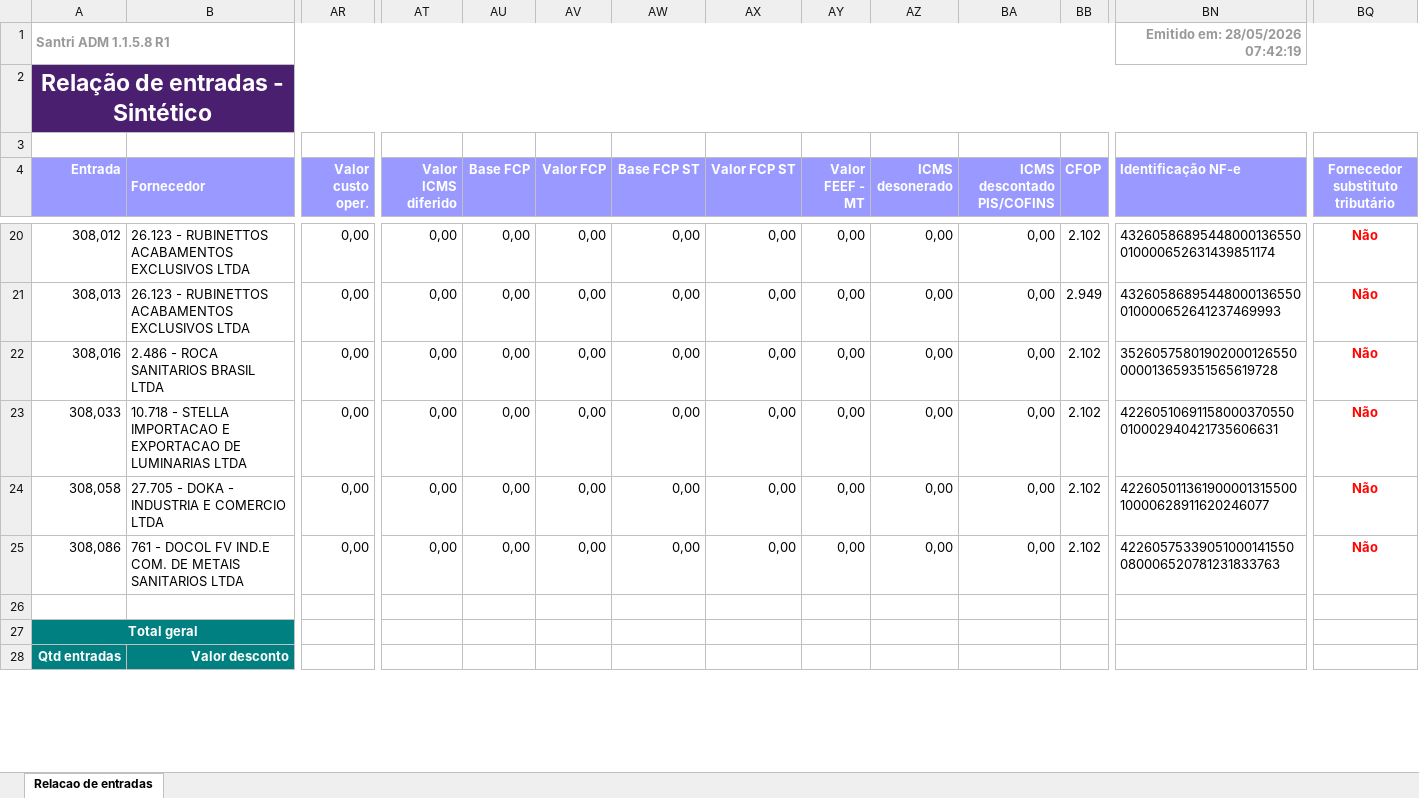
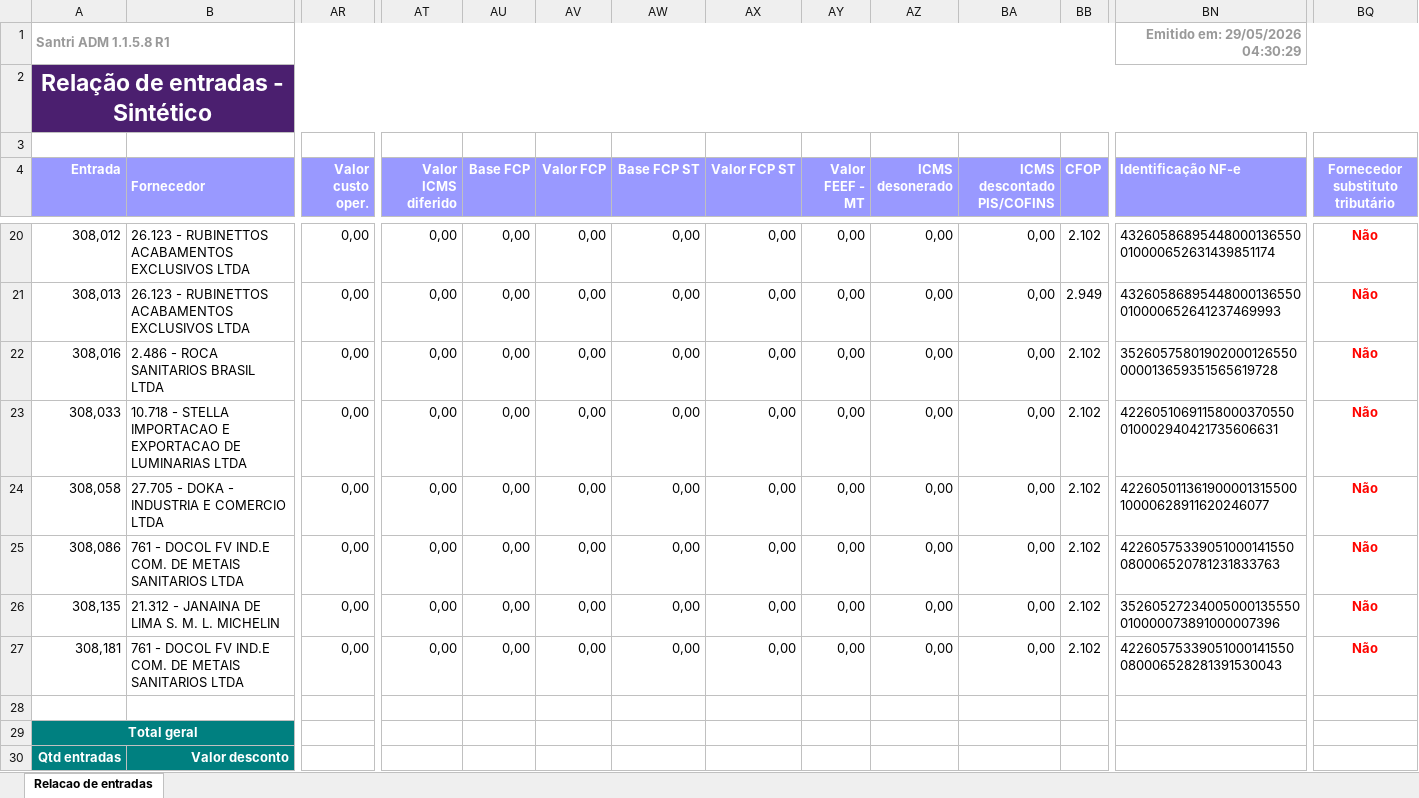
Before and after one commit to ShuuraBr/AGENDAMENTO, an Excel workbook: tratando_tabelas/finitura/entradas_finitura.xlsx, sheet Relacao de entradas, drawn as a sheet; only a part is shown, gaps mark what is left out; values as stored, in another font and other column widths than the file's, no borders; rows hold the shown columns only; the diff covers the shown part only; the diff names each change by its address in the sheet, - before the commit and + after, or states it on an @@ line.

```diff
--- a/tratando_tabelas/finitura/entradas_finitura.xlsx (sheet Relacao de entradas)
+++ b/tratando_tabelas/finitura/entradas_finitura.xlsx (sheet Relacao de entradas)
-BN1 (Identificação NF-e): Emitido em: 28/05/2026 07:42:19
+BN1 (Identificação NF-e): Emitido em: 29/05/2026 04:30:29
+row 26: 308,135 | 21.312 - JANAINA DE LIMA S. M. L. MICHELIN | 0,00 | 0,00 | 0,00 | 0,00 | 0,00 | 0,00 | 0,00 | 0,00 | 0,00 | 2.102 | 35260527234005000135550010000073891000007396 | Não
+row 27: 308,181 | 761 - DOCOL FV IND.E COM. DE METAIS SANITARIOS LTDA | 0,00 | 0,00 | 0,00 | 0,00 | 0,00 | 0,00 | 0,00 | 0,00 | 0,00 | 2.102 | 42260575339051000141550080006528281391530043 | Não
```
Also changed, not shown: 20 edited cells elsewhere in this sheet, backend/uploads/importacao-relatorio/entradas_lojas.xlsx, tratando_tabelas/ac_coelho/entradas_ac_coelho.xlsx, 6 other files.
